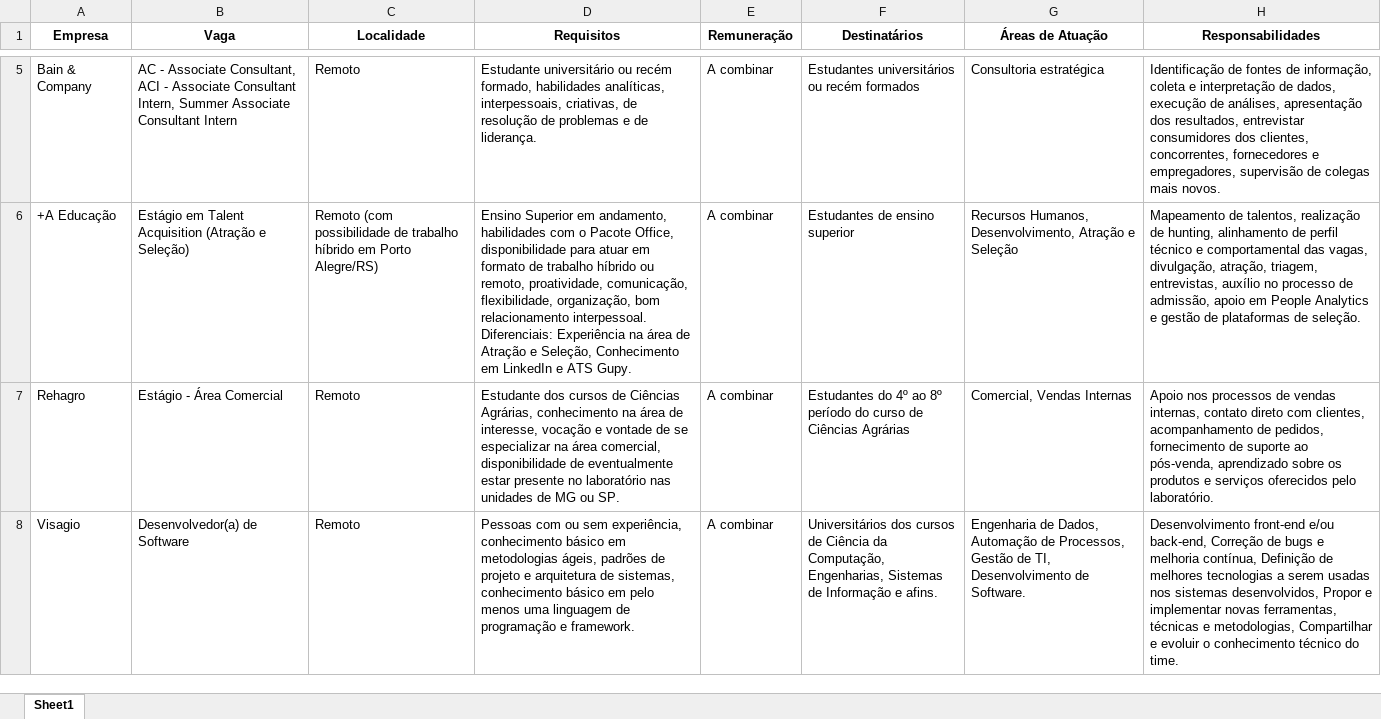
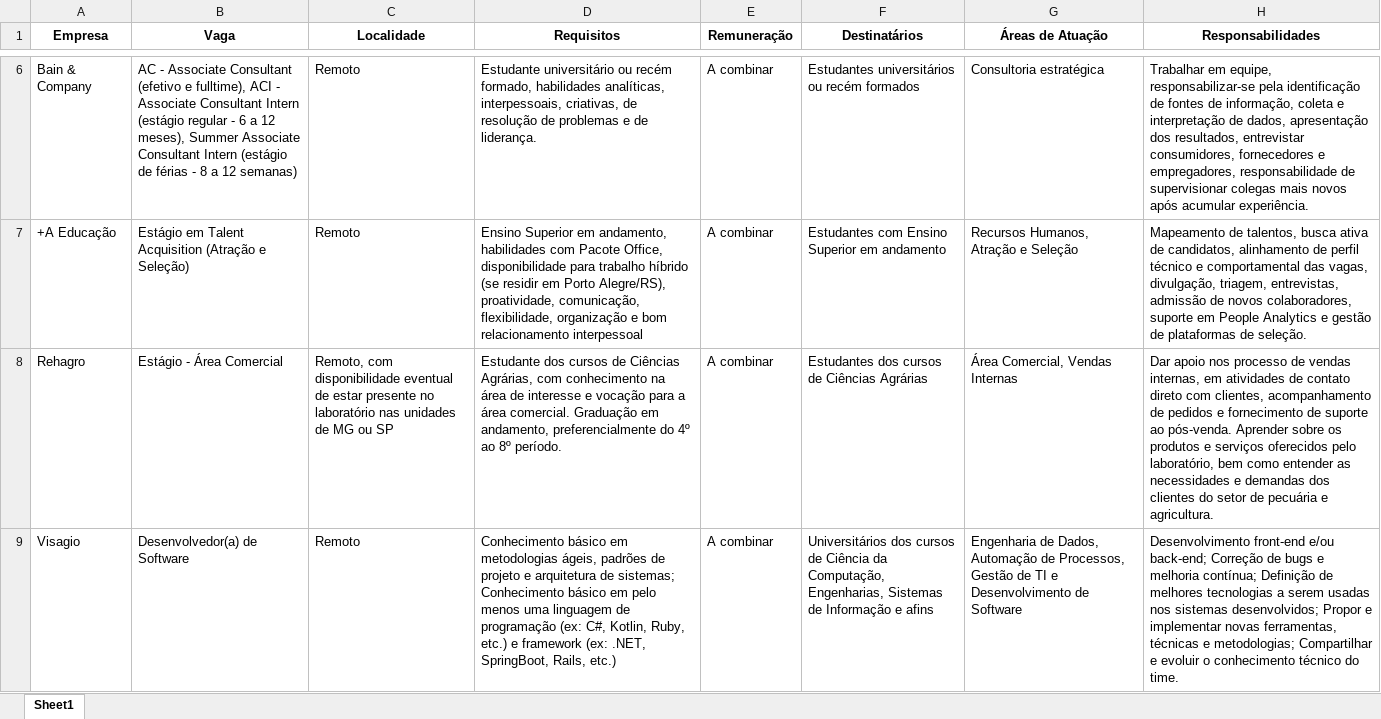
Before and after one commit to denilsonsoares/CHATBOT_CEE, an Excel workbook: job_info.xlsx, sheet Sheet1, drawn as a sheet; only a part is shown, gaps mark what is left out; values as stored, in another font and other column widths than the file's, no borders; addresses are those after the commit; the diff covers the shown part only; the diff names each change by its address in the sheet, - before the commit and + after, or states it on an @@ line.

```diff
--- a/job_info.xlsx (sheet Sheet1)
+++ b/job_info.xlsx (sheet Sheet1)
-B6 (Vaga): …- Associate Consultant, ACI - Associate Consultant Intern, Summer Associate Consultant Intern
+B6 (Vaga): …- Associate Consultant (efetivo e fulltime), ACI - Associate Consultant Intern (estágio regular - 6 a 12 meses), Summer Associate Consultant Intern (estágio de férias - 8 a 12 semanas)
-H6 (Responsabilidades): Identificação de fontes de informação, coleta e interpretação de dados, execução de análises, apresentação dos resultados, entrevistar consumidores dos clientes, concorrentes, fornecedores e empregadores, supervisão de colegas mais novos.
+H6 (Responsabilidades): Trabalhar em equipe, responsabilizar-se pela identificação de fontes de informação, coleta e interpretação de dados, apresentação dos resultados, entrevistar consumidores, fornecedores e empregadores, responsabilidade de supervisionar colegas mais novos após acumular experiência.
-C7 (Localidade): Remoto (com possibilidade de trabalho híbrido em Porto Alegre/RS)
+C7 (Localidade): Remoto
-D7 (Requisitos): …habilidades com o Pacote Office, disponibilidade para atuar em formato de trabalho híbrido ou remoto, proatividade, comunicação, flexibilidade, organização, bom relacionamento interpessoal. Diferenciais: Experiência na área de Atração e Seleção, Conhecimento em LinkedIn e ATS Gupy.
+D7 (Requisitos): …habilidades com Pacote Office, disponibilidade para trabalho híbrido (se residir em Porto Alegre/RS), proatividade, comunicação, flexibilidade, organização e bom relacionamento interpessoal
-F7 (Destinatários): Estudantes de ensino superior
+F7 (Destinatários): Estudantes com Ensino Superior em andamento
-G7 (Áreas de Atuação): Recursos Humanos, Desenvolvimento, Atração e Seleção
+G7 (Áreas de Atuação): Recursos Humanos, Atração e Seleção
-H7 (Responsabilidades): …de talentos, realização de hunting, alinhamento de perfil técnico e comportamental das vagas, divulgação, atração, triagem, entrevistas, auxílio no processo de admissão, apoio em People…
+H7 (Responsabilidades): …de talentos, busca ativa de candidatos, alinhamento de perfil técnico e comportamental das vagas, divulgação, triagem, entrevistas, admissão de novos colaboradores, suporte em People…
-C8 (Localidade): Remoto
+C8 (Localidade): Remoto, com disponibilidade eventual de estar presente no laboratório nas unidades de MG ou SP
-D8 (Requisitos): …Ciências Agrárias, conhecimento na área de interesse, vocação e vontade de se especializar na área comercial, disponibilidade de eventualmente estar presente no laboratório nas unidades de MG ou SP.
+D8 (Requisitos): …Ciências Agrárias, com conhecimento na área de interesse e vocação para a área comercial. Graduação em andamento, preferencialmente do 4º ao 8º período.
-F8 (Destinatários): Estudantes do 4º ao 8º período do curso de Ciências…
+F8 (Destinatários): Estudantes dos cursos de Ciências…
-G8 (Áreas de Atuação): Comercial, Vendas Internas
+G8 (Áreas de Atuação): Área Comercial, Vendas Internas
-H8 (Responsabilidades): Apoio nos processos de vendas internas, contato direto com clientes, acompanhamento de pedidos, fornecimento de suporte ao pós-venda, aprendizado sobre os produtos e serviços oferecidos pelo laboratório.
+H8 (Responsabilidades): Dar apoio nos processo de vendas internas, em atividades de contato direto com clientes, acompanhamento de pedidos e fornecimento de suporte ao pós-venda. Aprender sobre os produtos e serviços oferecidos pelo laboratório, bem como entender as necessidades e demandas dos clientes do setor de pecuária e agricultura.
-D9 (Requisitos): Pessoas com ou sem experiência, conhecimento básico em metodologias ágeis, padrões de projeto e arquitetura de sistemas, conhecimento básico em pelo menos uma linguagem de programação e framework.
+D9 (Requisitos): Conhecimento básico em metodologias ágeis, padrões de projeto e arquitetura de sistemas; Conhecimento básico em pelo menos uma linguagem de programação (ex: C#, Kotlin, Ruby, etc.) e framework (ex: .NET, SpringBoot, Rails, etc.)
-F9 (Destinatários): …Informação e afins.
+F9 (Destinatários): …Informação e afins
-G9 (Áreas de Atuação): …Gestão de TI, Desenvolvimento de Software.
+G9 (Áreas de Atuação): …Gestão de TI e Desenvolvimento de Software
-H9 (Responsabilidades): …front-end e/ou back-end, Correção de bugs e melhoria contínua, Definição de melhores tecnologias a serem usadas nos sistemas desenvolvidos, Propor e implementar novas ferramentas, técnicas e metodologias, Compartilhar e…
+H9 (Responsabilidades): …front-end e/ou back-end; Correção de bugs e melhoria contínua; Definição de melhores tecnologias a serem usadas nos sistemas desenvolvidos; Propor e implementar novas ferramentas, técnicas e metodologias; Compartilhar e…
```
Also changed, not shown: 1 added row and 21 edited cells elsewhere in this sheet, 1 other file.
